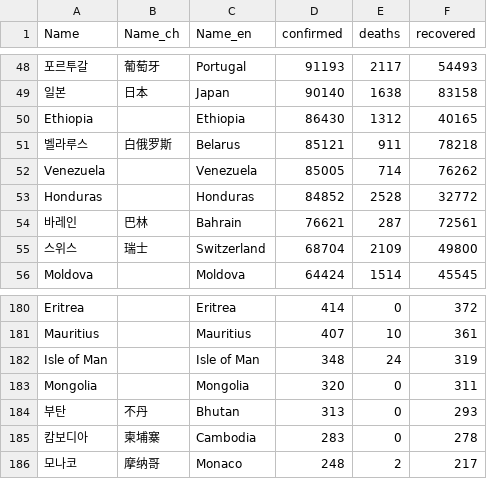
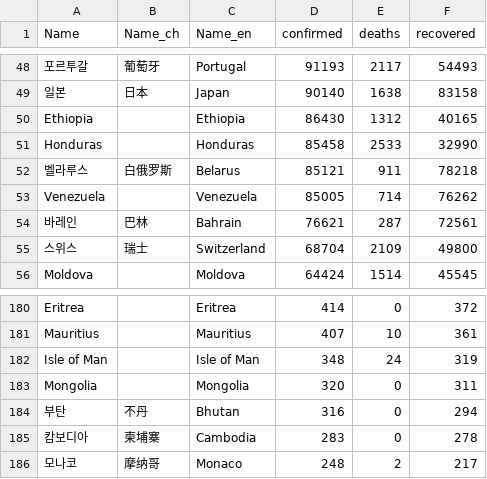
Before and after one commit to adrinerDP/livecod, a CSV file: data/current_global.csv, drawn as a sheet; only a part is shown, gaps mark what is left out; removed rows and columns are numbered as before the commit, all else as after; the diff names each change by its address in the sheet, - before the commit and + after, or states it on an @@ line.

```diff
--- a/data/current_global.csv
+++ b/data/current_global.csv
+row 51: Honduras |  | Honduras | 85458 | 2533 | 32990
-row 53: Honduras |  | Honduras | 84852 | 2528 | 32772
-D184 (confirmed): 313
+D184 (confirmed): 316
-F184 (recovered): 293
+F184 (recovered): 294
```
Also changed, not shown: data/news_google.csv, data/news_naver.csv, 5 other files.
